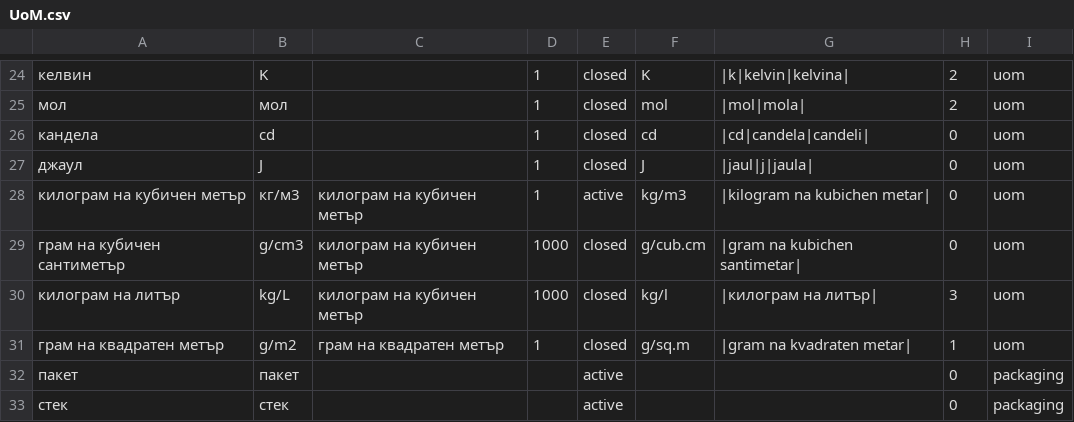
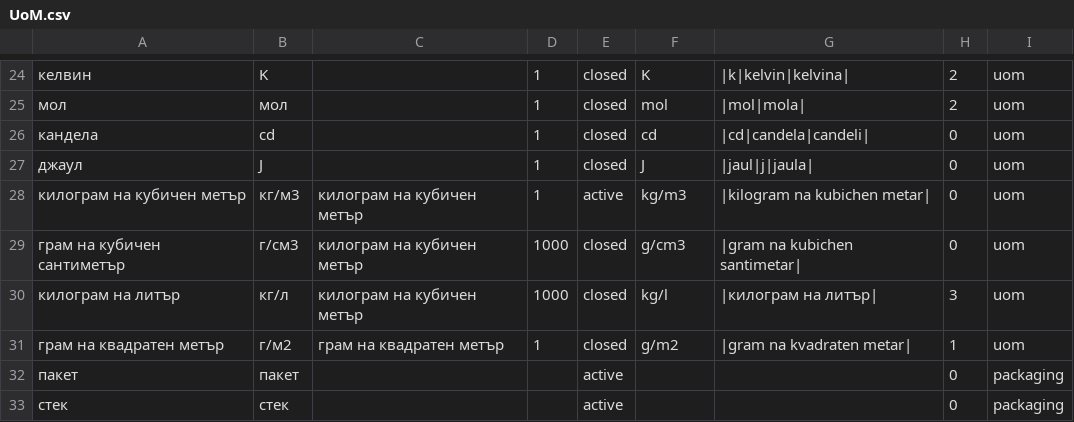
Before and after one commit to bgerp/bgerp, a CSV file: cat/csv/UoM.csv, drawn as a sheet; only a part is shown, gaps mark what is left out.

Commit message:
българско-международно име

```diff
--- a/cat/csv/UoM.csv
+++ b/cat/csv/UoM.csv
@@ -28,5 +28,5 @@
 "килограм на кубичен метър","кг/м3","килограм на кубичен метър",1,"active","kg/m3","|kilogram na kubichen metar|",0,uom
-"грам на кубичен сантиметър","g/cm3","килограм на кубичен метър",1000,"closed","g/cub.cm","|gram na kubichen santimetar|",0,uom
-"килограм на литър","kg/L","килограм на кубичен метър",1000,"closed","kg/l","|килограм на литър|",3,uom
-"грам на квадратен метър","g/m2","грам на квадратен метър",1,"closed","g/sq.m","|gram na kvadraten metar|",1,uom
+"грам на кубичен сантиметър","г/см3","килограм на кубичен метър",1000,"closed","g/cm3","|gram na kubichen santimetar|",0,uom
+"килограм на литър","кг/л","килограм на кубичен метър",1000,"closed","kg/l","|килограм на литър|",3,uom
+"грам на квадратен метър","г/м2","грам на квадратен метър",1,"closed","g/m2","|gram na kvadraten metar|",1,uom
 пакет,пакет,,,active,,,0,packaging
```
